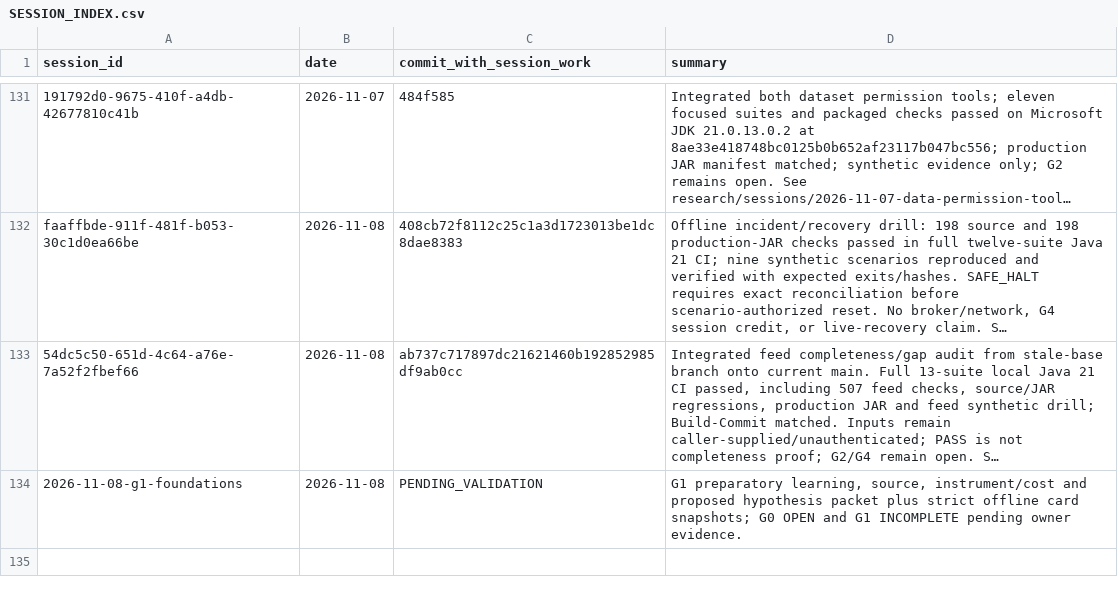
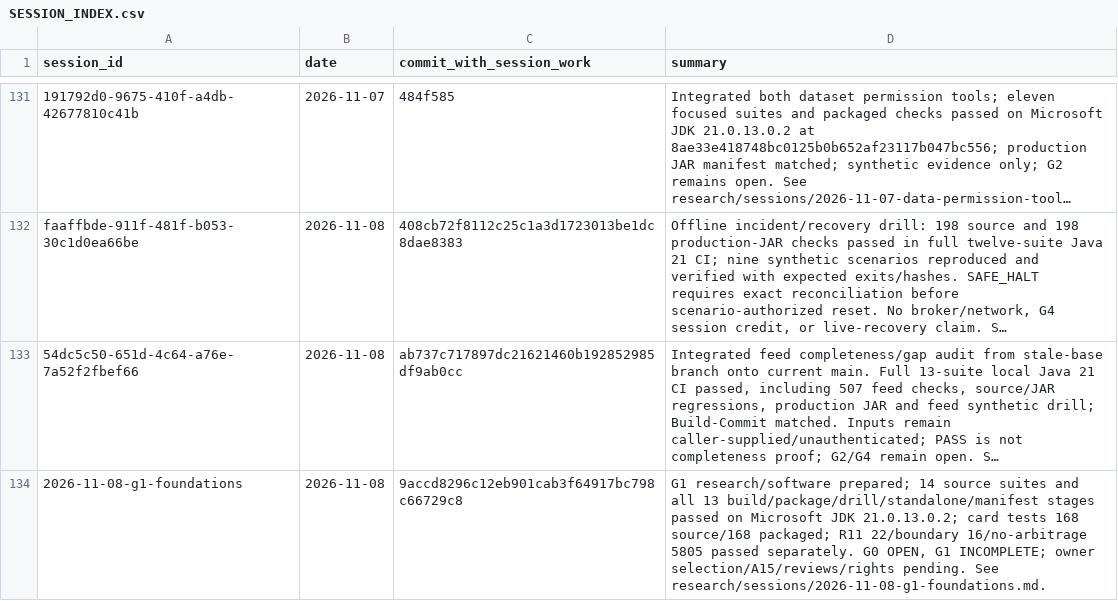
Before and after one commit to Mscient/Intra, a CSV file: research/SESSION_INDEX.csv, drawn as a sheet; only a part is shown, gaps mark what is left out; long unchanged cells end in …; the diff names each change by its address in the sheet, - before the commit and + after, or states it on an @@ line.

Commit message:
docs: record complete G1 local validation and open gate evidence

```diff
--- a/research/SESSION_INDEX.csv
+++ b/research/SESSION_INDEX.csv
-C134 (commit_with_session_work): PENDING_VALIDATION
+C134 (commit_with_session_work): 9accd8296c12eb901cab3f64917bc798c66729c8
-D134 (summary): G1 preparatory learning, source, instrument/cost and proposed hypothesis packet plus strict offline card snapshots; G0 OPEN and G1 INCOMPLETE pending owner evidence.
+D134 (summary): G1 research/software prepared; 14 source suites and all 13 build/package/drill/standalone/manifest stages passed on Microsoft JDK 21.0.13.0.2; card tests 168 source/168 packaged; R11 22/boundary 16/no-arbitrage 5805 passed separately. G0 OPEN, G1 INCOMPLETE; owner selection/A15/reviews/rights pending. See research/sessions/2026-11-08-g1-foundations.md.
```
Also changed, not shown: 47 other files.
